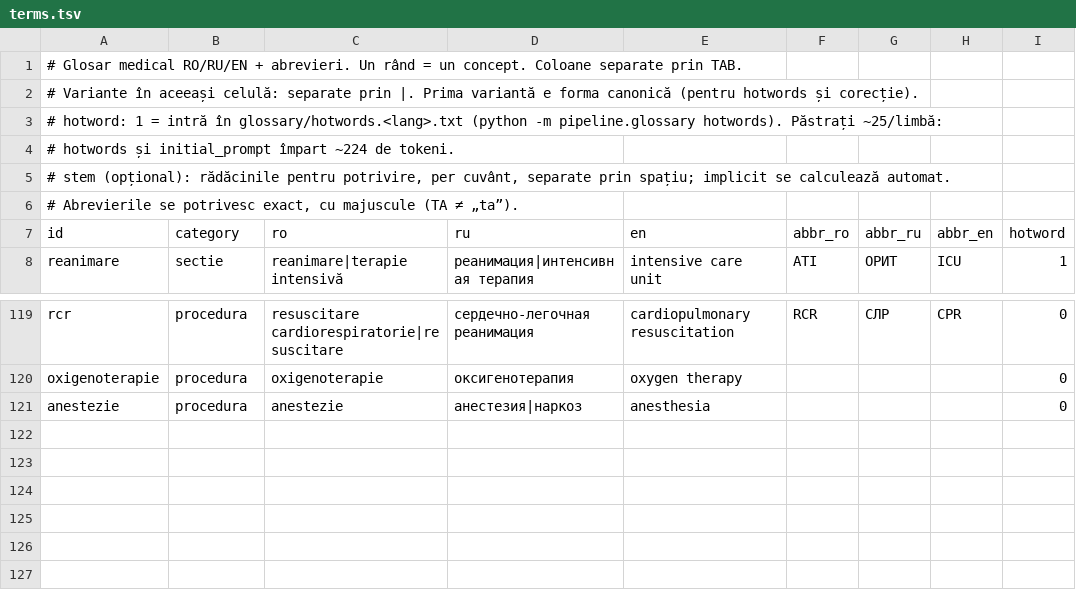
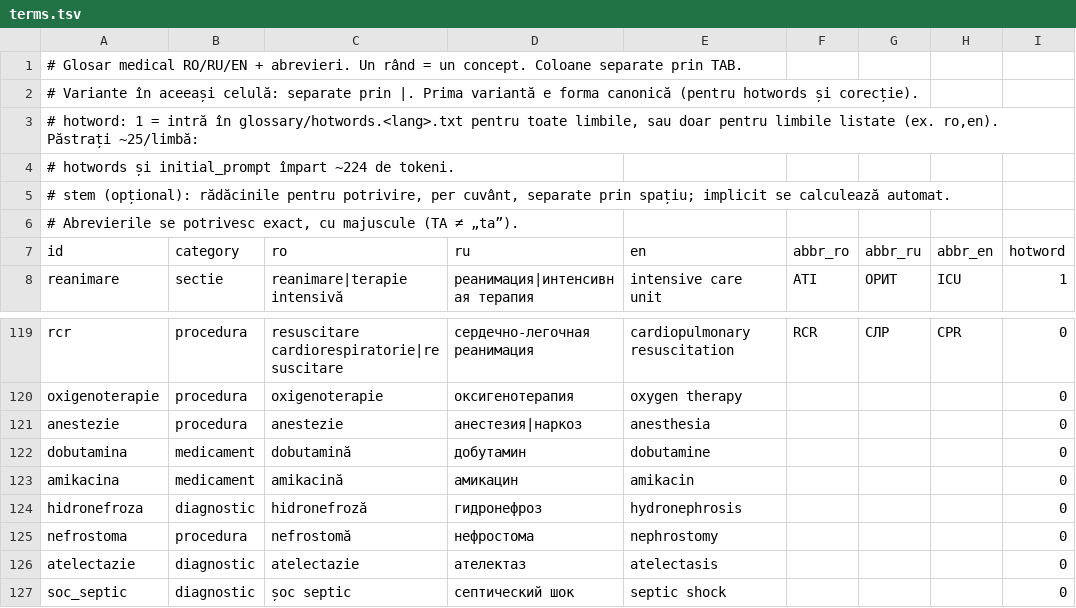
Before and after one commit to NickCazacu/CodeRaiders_MedPark_GigaHack, a TSV file: AI/glossary/terms.tsv, drawn as a sheet; only a part is shown, gaps mark what is left out.

Commit message:
LLM: decizii repetate unite, model tinut in VRAM pe durata rularii, case_key fara diagnostic
Pe 2 h: 127 -> 28 de decizii, fara duplicate; un apel nu mai reincarca modelul (~2.6 s) si num_ctx ramane stabil. Diagnosticul din case_key era copiat de la primul pacient la toti ceilalti. Glosar: hotword per limba; glosarul extins a fost masurat si respins (RESULTS.md).

```diff
--- a/AI/glossary/terms.tsv
+++ b/AI/glossary/terms.tsv
@@ -2,3 +2,3 @@
 # Variante în aceeași celulă: separate prin |. Prima variantă e forma canonică (pentru hotwords și corecție).
-# hotword: 1 = intră în glossary/hotwords.<lang>.txt (python -m pipeline.glossary hotwords). Păstrați ~25/limbă:
+# hotword: 1 = intră în glossary/hotwords.<lang>.txt pentru toate limbile, sau doar pentru limbile listate (ex. ro,en). Păstrați ~25/limbă:
 #          hotwords și initial_prompt împart ~224 de tokeni.
@@ -121 +121,7 @@ oxigenoterapie	procedura	oxigenoterapie	оксигенотерапия	oxygen th
 anestezie	procedura	anestezie	анестезия|наркоз	anesthesia				0
+dobutamina	medicament	dobutamină	добутамин	dobutamine				0
+amikacina	medicament	amikacină	амикацин	amikacin				0
+hidronefroza	diagnostic	hidronefroză	гидронефроз	hydronephrosis				0
+nefrostoma	procedura	nefrostomă	нефростома	nephrostomy				0
+atelectazie	diagnostic	atelectazie	ателектаз	atelectasis				0
+soc_septic	diagnostic	șoc septic	септический шок	septic shock				0
```
Also changed, not shown: 9 other files.
